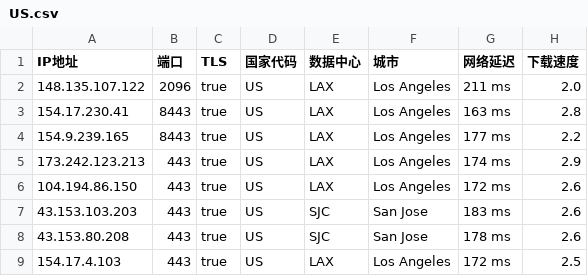
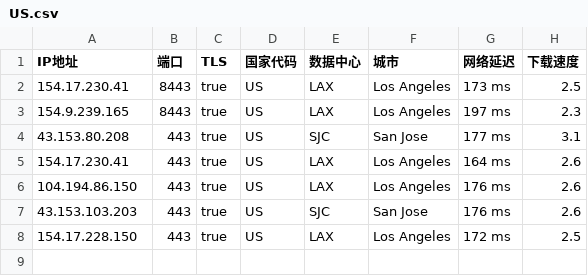
Before and after one commit to chuansuodiqiu/DownlodKV, a CSV file: US.csv, drawn as a sheet.

```diff
--- a/US.csv
+++ b/US.csv
@@ -1,9 +1,8 @@
 IP地址,端口,TLS,国家代码,数据中心,城市,网络延迟,下载速度
-148.135.107.122,2096,true,US,LAX,Los Angeles,211 ms,2.0
-154.17.230.41,8443,true,US,LAX,Los Angeles,163 ms,2.8
-154.9.239.165,8443,true,US,LAX,Los Angeles,177 ms,2.2
-173.242.123.213,443,true,US,LAX,Los Angeles,174 ms,2.9
-104.194.86.150,443,true,US,LAX,Los Angeles,172 ms,2.6
-43.153.103.203,443,true,US,SJC,San Jose,183 ms,2.6
-43.153.80.208,443,true,US,SJC,San Jose,178 ms,2.6
-154.17.4.103,443,true,US,LAX,Los Angeles,172 ms,2.5
+154.17.230.41,8443,true,US,LAX,Los Angeles,173 ms,2.5
+154.9.239.165,8443,true,US,LAX,Los Angeles,197 ms,2.3
+43.153.80.208,443,true,US,SJC,San Jose,177 ms,3.1
+154.17.230.41,443,true,US,LAX,Los Angeles,164 ms,2.6
+104.194.86.150,443,true,US,LAX,Los Angeles,176 ms,2.6
+43.153.103.203,443,true,US,SJC,San Jose,176 ms,2.6
+154.17.228.150,443,true,US,LAX,Los Angeles,172 ms,2.5
```
Also changed, not shown: 2 other files.
